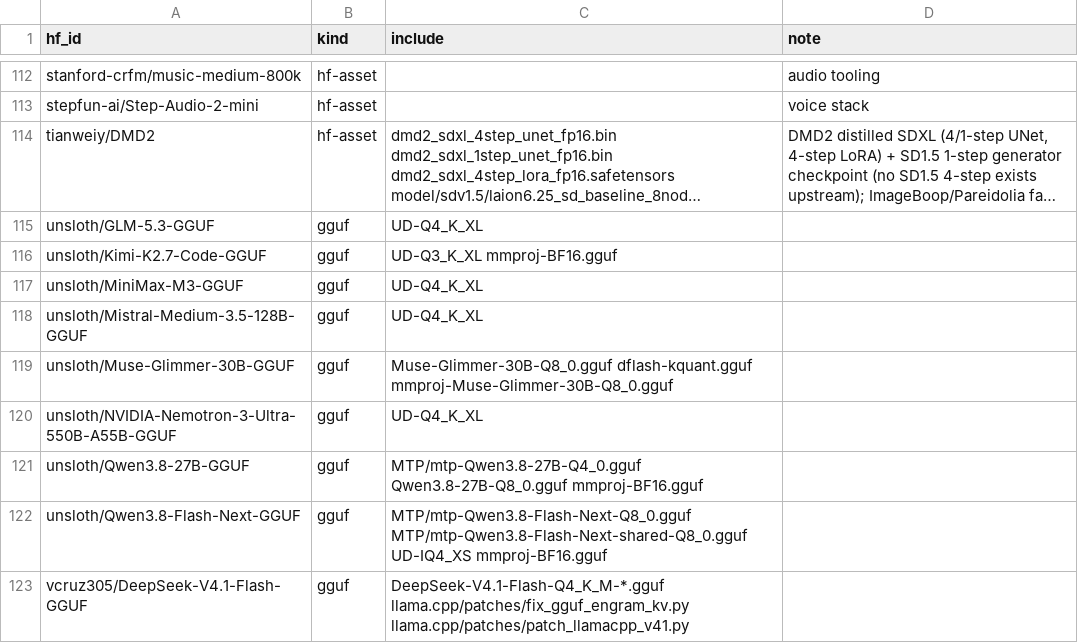
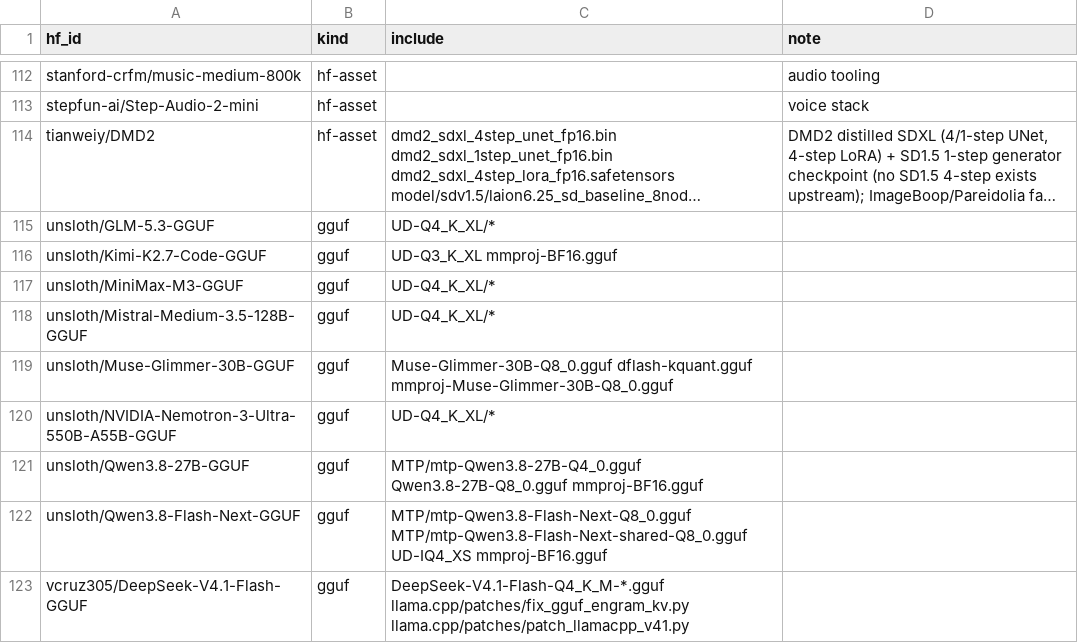
Before and after one commit to TheBeaninator/ark, a TSV file: manifest/models.tsv, drawn as a sheet; only a part is shown, gaps mark what is left out; long unchanged cells end in …; the diff names each change by its address in the sheet, - before the commit and + after, or states it on an @@ line.

```diff
--- a/manifest/models.tsv
+++ b/manifest/models.tsv
-C115 (include): UD-Q4_K_XL
+C115 (include): UD-Q4_K_XL/*
-C117:C118 (include): UD-Q4_K_XL
+C117:C118 (include): UD-Q4_K_XL/*
-C120 (include): UD-Q4_K_XL
+C120 (include): UD-Q4_K_XL/*
```
